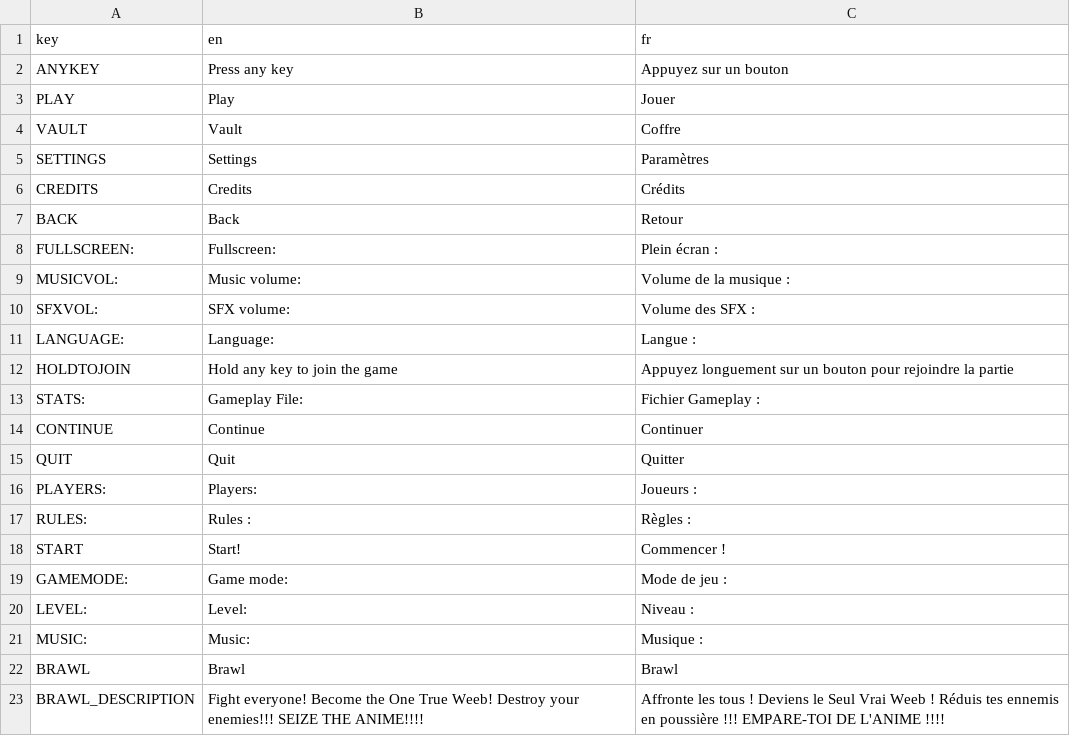
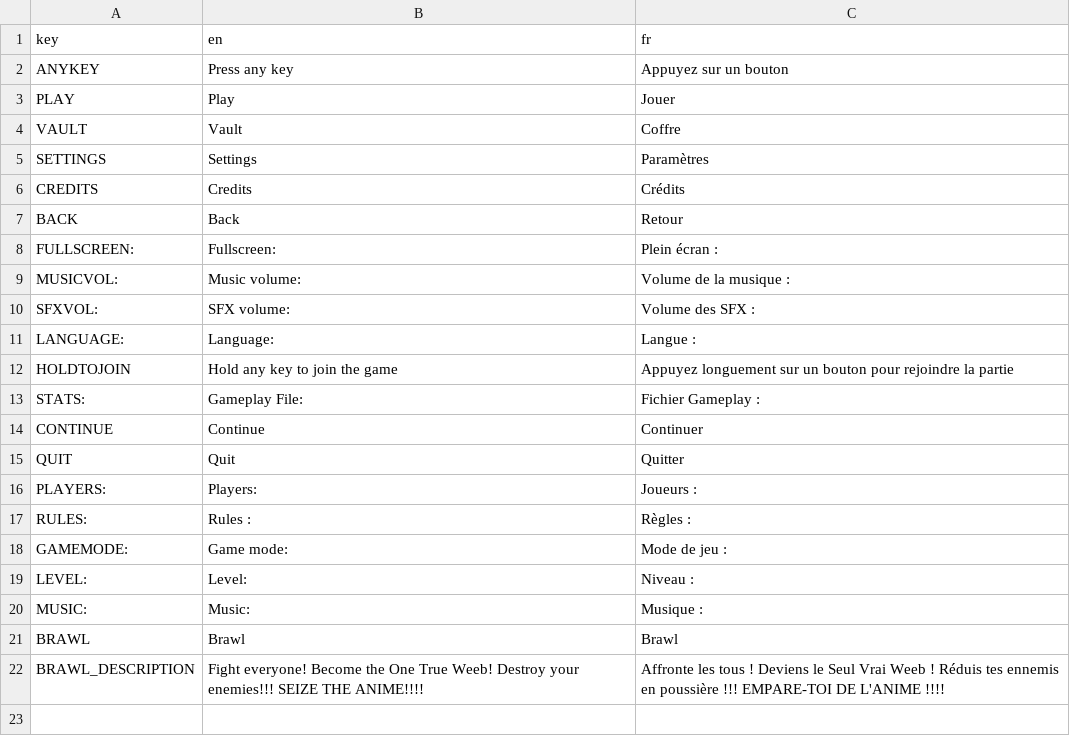
Before and after one commit to PlaySorbonne/projet-pixel, a CSV file: resources/localization/Ascend_localization.csv, drawn as a sheet; the diff names each change by its address in the sheet, - before the commit and + after, or states it on an @@ line.

```diff
--- a/resources/localization/Ascend_localization.csv
+++ b/resources/localization/Ascend_localization.csv
-row 18: START | Start! | Commencer !
```
Also changed, not shown: 6 other files.
